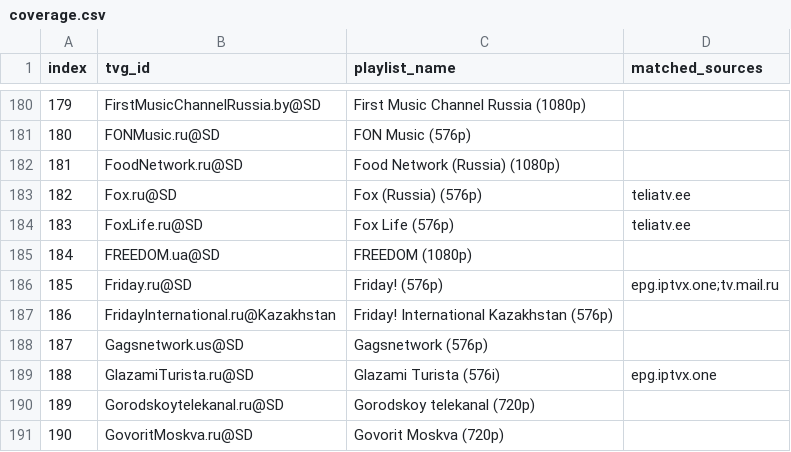
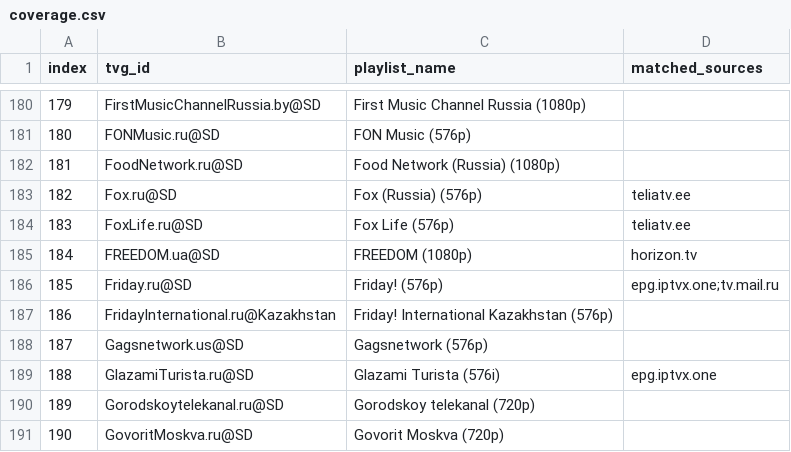
Before and after one commit to Jurgis-R/epg.RU.IPTV, a CSV file: coverage.csv, drawn as a sheet; only a part is shown, gaps mark what is left out.

Commit message:
Add exact Horizon TV Freedom coverage

```diff
--- a/coverage.csv
+++ b/coverage.csv
@@ -184,3 +184,3 @@ index,tvg_id,playlist_name,matched_sources
 "183","FoxLife.ru@SD","Fox Life (576p)","teliatv.ee"
-"184","FREEDOM.ua@SD","FREEDOM (1080p)",""
+"184","FREEDOM.ua@SD","FREEDOM (1080p)","horizon.tv"
 "185","Friday.ru@SD","Friday! (576p)","epg.iptvx.one;tv.mail.ru"
```
